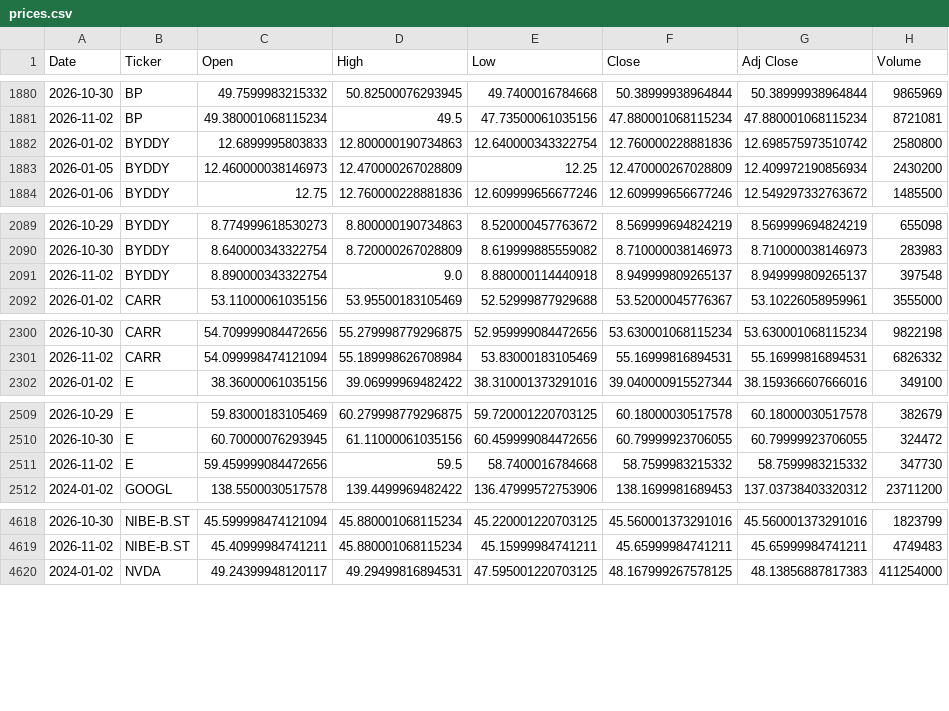
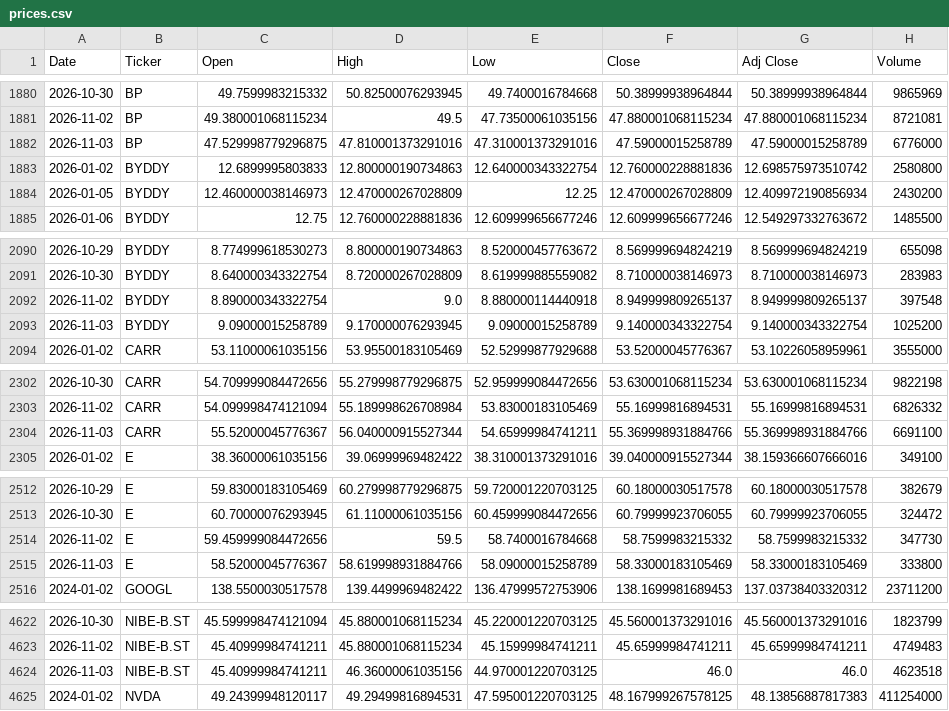
Before and after one commit to icengel91/WebMiningProject, a CSV file: data/raw/prices/prices.csv, drawn as a sheet; only a part is shown, gaps mark what is left out; the diff covers the shown part only.

```diff
--- a/data/raw/prices/prices.csv
+++ b/data/raw/prices/prices.csv
@@ -1881,2 +1881,3 @@ Date,Ticker,Open,High,Low,Close,Adj Close,Volume
 2026-11-02,BP,49.380001068115234,49.5,47.73500061035156,47.880001068115234,47.880001068115234,8721081
+2026-11-03,BP,47.529998779296875,47.810001373291016,47.310001373291016,47.59000015258789,47.59000015258789,6776000
 2026-01-02,BYDDY,12.6899995803833,12.800000190734863,12.640000343322754,12.760000228881836,12.698575973510742,2580800
@@ -2091,2 +2092,3 @@ Date,Ticker,Open,High,Low,Close,Adj Close,Volume
 2026-11-02,BYDDY,8.890000343322754,9.0,8.880000114440918,8.949999809265137,8.949999809265137,397548
+2026-11-03,BYDDY,9.09000015258789,9.170000076293945,9.09000015258789,9.140000343322754,9.140000343322754,1025200
 2026-01-02,CARR,53.11000061035156,53.95500183105469,52.52999877929688,53.52000045776367,53.10226058959961,3555000
@@ -2301,2 +2303,3 @@ Date,Ticker,Open,High,Low,Close,Adj Close,Volume
 2026-11-02,CARR,54.099998474121094,55.189998626708984,53.83000183105469,55.16999816894531,55.16999816894531,6826332
+2026-11-03,CARR,55.52000045776367,56.040000915527344,54.65999984741211,55.369998931884766,55.369998931884766,6691100
 2026-01-02,E,38.36000061035156,39.06999969482422,38.310001373291016,39.040000915527344,38.159366607666016,349100
@@ -2511,2 +2514,3 @@ Date,Ticker,Open,High,Low,Close,Adj Close,Volume
 2026-11-02,E,59.459999084472656,59.5,58.7400016784668,58.7599983215332,58.7599983215332,347730
+2026-11-03,E,58.52000045776367,58.619998931884766,58.09000015258789,58.33000183105469,58.33000183105469,333800
 2024-01-02,GOOGL,138.5500030517578,139.4499969482422,136.47999572753906,138.1699981689453,137.03738403320312,23711200
@@ -4619,2 +4623,3 @@ Date,Ticker,Open,High,Low,Close,Adj Close,Volume
 2026-11-02,NIBE-B.ST,45.40999984741211,45.880001068115234,45.15999984741211,45.65999984741211,45.65999984741211,4749483
+2026-11-03,NIBE-B.ST,45.40999984741211,46.36000061035156,44.970001220703125,46.0,46.0,4623518
 2024-01-02,NVDA,49.24399948120117,49.29499816894531,47.595001220703125,48.167999267578125,48.13856887817383,411254000
```
Also changed, not shown: 5 added rows elsewhere in this file, 1 other file.
